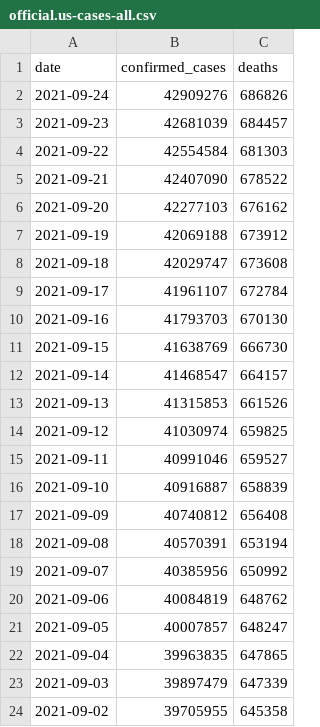
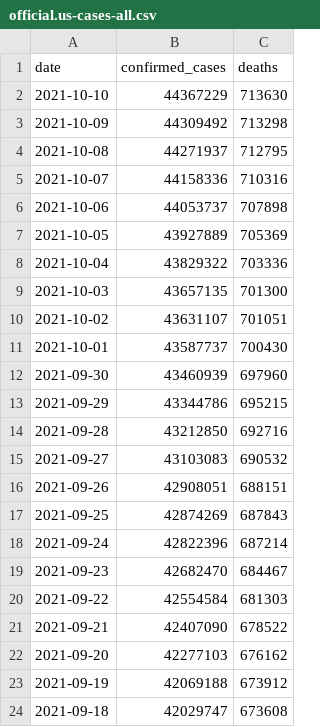
Before and after one commit to xunhuang/v2-covid-19, a CSV file: docker-db/official.us-cases-all.csv, drawn as a sheet; only a part is shown; the shorter side is filled out with more unchanged rows.

```diff
--- a/docker-db/official.us-cases-all.csv
+++ b/docker-db/official.us-cases-all.csv
@@ -1,4 +1,20 @@
 "date","confirmed_cases","deaths"
-"2021-09-24",42909276,686826
-"2021-09-23",42681039,684457
+"2021-10-10",44367229,713630
+"2021-10-09",44309492,713298
+"2021-10-08",44271937,712795
+"2021-10-07",44158336,710316
+"2021-10-06",44053737,707898
+"2021-10-05",43927889,705369
+"2021-10-04",43829322,703336
+"2021-10-03",43657135,701300
+"2021-10-02",43631107,701051
+"2021-10-01",43587737,700430
+"2021-09-30",43460939,697960
+"2021-09-29",43344786,695215
+"2021-09-28",43212850,692716
+"2021-09-27",43103083,690532
+"2021-09-26",42908051,688151
+"2021-09-25",42874269,687843
+"2021-09-24",42822396,687214
+"2021-09-23",42682470,684467
 "2021-09-22",42554584,681303
```
Also changed, not shown: docker-db/official.us-hospitalization.csv, docker-db/official.us-testing.csv, 5 other files.
